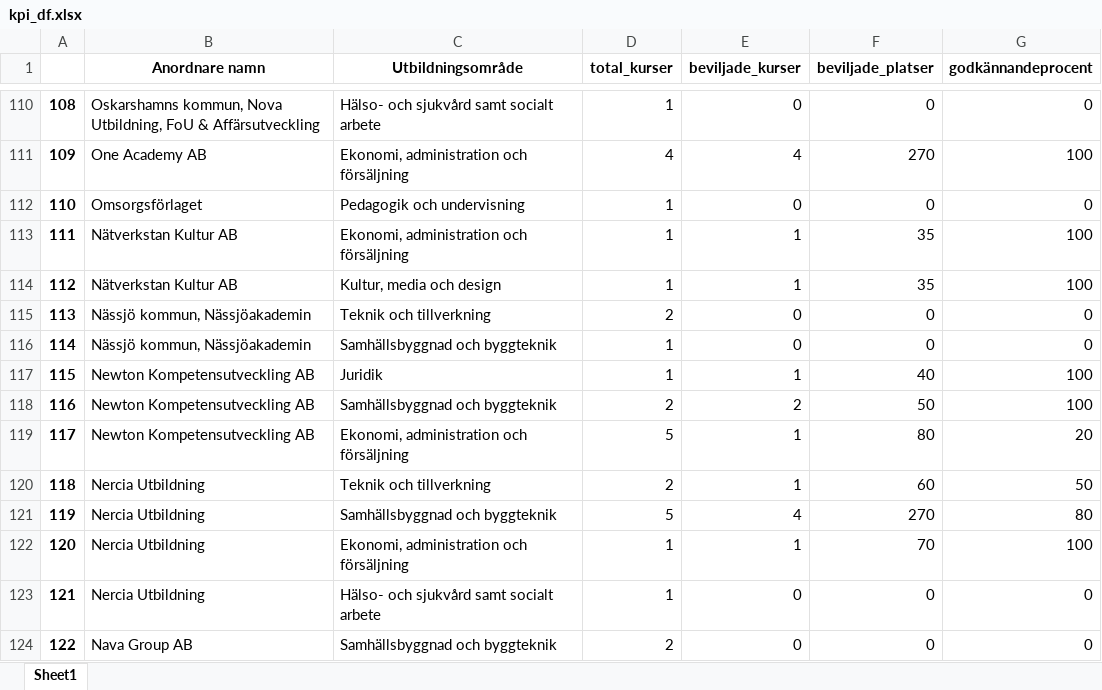
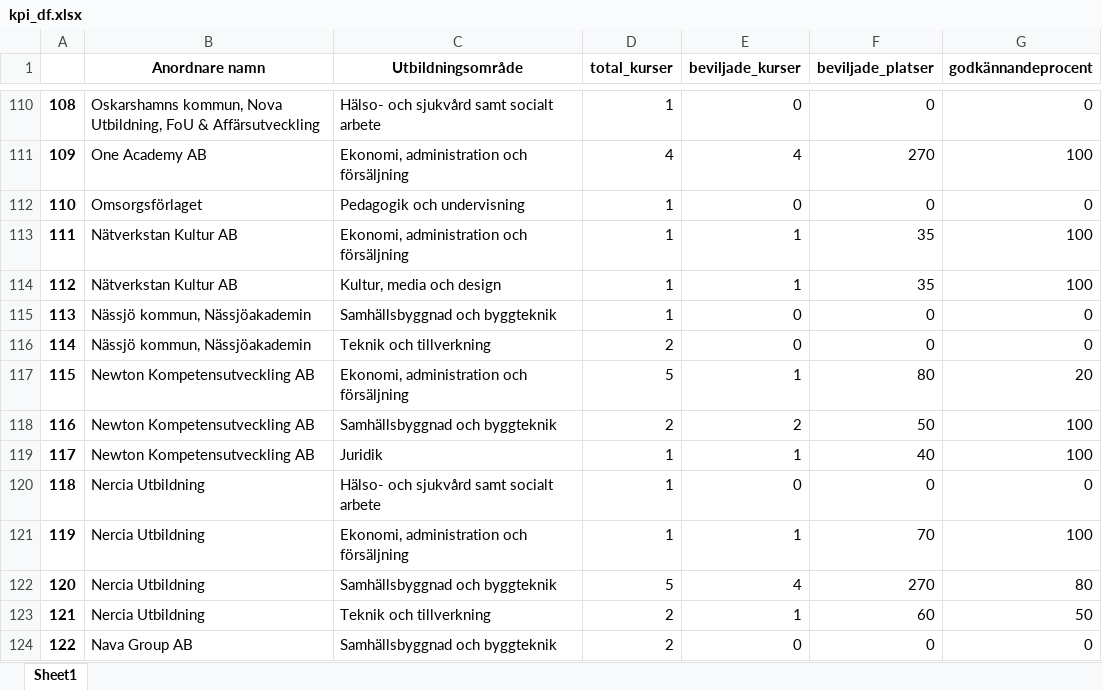
Before and after one commit to 964Code/The-Skool---Group-7, an Excel workbook: data/kpi_df.xlsx, sheet Sheet1, drawn as a sheet; only a part is shown, gaps mark what is left out; values as stored, in another font and other column widths than the file's, no borders; the diff covers the shown part only; the diff names each change by its address in the sheet, - before the commit and + after, or states it on an @@ line.

```diff
--- a/data/kpi_df.xlsx (sheet Sheet1)
+++ b/data/kpi_df.xlsx (sheet Sheet1)
-C115 (Utbildningsområde): Teknik och tillverkning
+C115 (Utbildningsområde): Samhällsbyggnad och byggteknik
-D115 (total_kurser): 2
+D115 (total_kurser): 1
-C116 (Utbildningsområde): Samhällsbyggnad och byggteknik
+C116 (Utbildningsområde): Teknik och tillverkning
-D116 (total_kurser): 1
+D116 (total_kurser): 2
-C117 (Utbildningsområde): Juridik
+C117 (Utbildningsområde): Ekonomi, administration och försäljning
-D117 (total_kurser): 1
+D117 (total_kurser): 5
-F117 (beviljade_platser): 40
+F117 (beviljade_platser): 80
-G117 (godkännandeprocent): 100
+G117 (godkännandeprocent): 20
-C119 (Utbildningsområde): Ekonomi, administration och försäljning
+C119 (Utbildningsområde): Juridik
-D119 (total_kurser): 5
+D119 (total_kurser): 1
-F119 (beviljade_platser): 80
+F119 (beviljade_platser): 40
-G119 (godkännandeprocent): 20
+G119 (godkännandeprocent): 100
-C120 (Utbildningsområde): Teknik och tillverkning
+C120 (Utbildningsområde): Hälso- och sjukvård samt socialt arbete
-D120 (total_kurser): 2
+D120 (total_kurser): 1
-E120 (beviljade_kurser): 1
+E120 (beviljade_kurser): 0
-F120 (beviljade_platser): 60
+F120 (beviljade_platser): 0
-G120 (godkännandeprocent): 50
+G120 (godkännandeprocent): 0
-C121 (Utbildningsområde): Samhällsbyggnad och byggteknik
+C121 (Utbildningsområde): Ekonomi, administration och försäljning
-D121 (total_kurser): 5
+D121 (total_kurser): 1
-E121 (beviljade_kurser): 4
+E121 (beviljade_kurser): 1
-F121 (beviljade_platser): 270
+F121 (beviljade_platser): 70
-G121 (godkännandeprocent): 80
+G121 (godkännandeprocent): 100
-C122 (Utbildningsområde): Ekonomi, administration och försäljning
+C122 (Utbildningsområde): Samhällsbyggnad och byggteknik
-D122 (total_kurser): 1
+D122 (total_kurser): 5
-E122 (beviljade_kurser): 1
+E122 (beviljade_kurser): 4
-F122 (beviljade_platser): 70
+F122 (beviljade_platser): 270
-G122 (godkännandeprocent): 100
+G122 (godkännandeprocent): 80
-C123 (Utbildningsområde): Hälso- och sjukvård samt socialt arbete
+C123 (Utbildningsområde): Teknik och tillverkning
-D123 (total_kurser): 1
+D123 (total_kurser): 2
-E123 (beviljade_kurser): 0
+E123 (beviljade_kurser): 1
-F123 (beviljade_platser): 0
+F123 (beviljade_platser): 60
-G123 (godkännandeprocent): 0
+G123 (godkännandeprocent): 50
```
Also changed, not shown: 866 edited cells elsewhere in this sheet, 10 other files.
